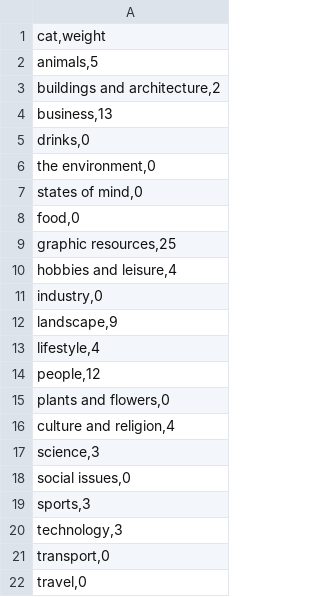
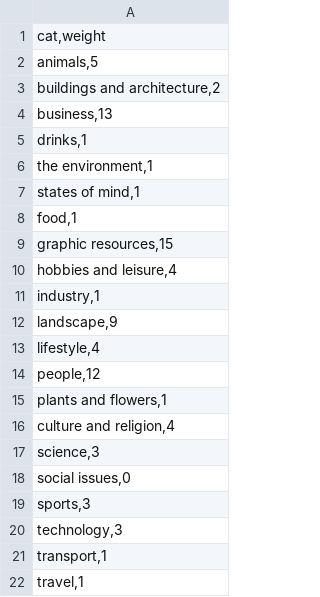
Before and after one commit to slothsintel/AutoVisuals, a CSV file: autovisuals/data/adobe_cat.csv, drawn as a sheet.

```diff
--- a/autovisuals/data/adobe_cat.csv
+++ b/autovisuals/data/adobe_cat.csv
@@ -4,9 +4,9 @@
 "business,13"
-"drinks,0"
-"the environment,0"
-"states of mind,0"
-"food,0"
-"graphic resources,25"
+"drinks,1"
+"the environment,1"
+"states of mind,1"
+"food,1"
+"graphic resources,15"
 "hobbies and leisure,4"
-"industry,0"
+"industry,1"
 "landscape,9"
@@ -14,3 +14,3 @@
 "people,12"
-"plants and flowers,0"
+"plants and flowers,1"
 "culture and religion,4"
@@ -20,3 +20,3 @@
 "technology,3"
-"transport,0"
-"travel,0"
+"transport,1"
+"travel,1"
```
Also changed, not shown: 2 other files.
